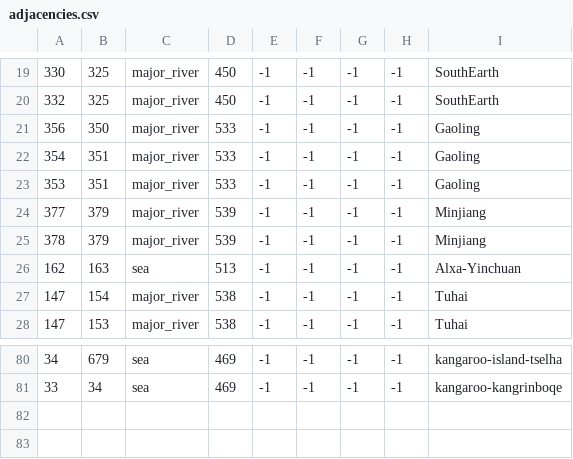
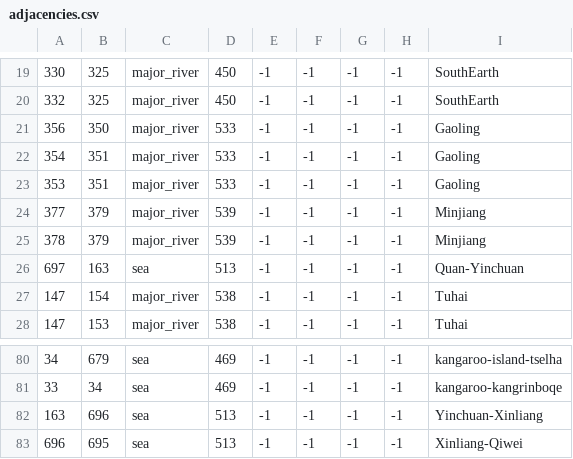
Before and after one commit to TypicalCrusader/ATLA-restored, a CSV file: avatar - four nations restored/map/adjacencies.csv, drawn as a sheet; only a part is shown, gaps mark what is left out; the diff names each change by its address in the sheet, - before the commit and + after, or states it on an @@ line.

```diff
--- a/avatar - four nations restored/map/adjacencies.csv
+++ b/avatar - four nations restored/map/adjacencies.csv
-A26: 162
+A26: 697
-I26: Alxa-Yinchuan
+I26: Quan-Yinchuan
+row 82: 163 | 696 | sea | 513 | -1 | -1 | -1 | -1 | Yinchuan-Xinliang
+row 83: 696 | 695 | sea | 513 | -1 | -1 | -1 | -1 | Xinliang-Qiwei
```
Also changed, not shown: 6 other files.
